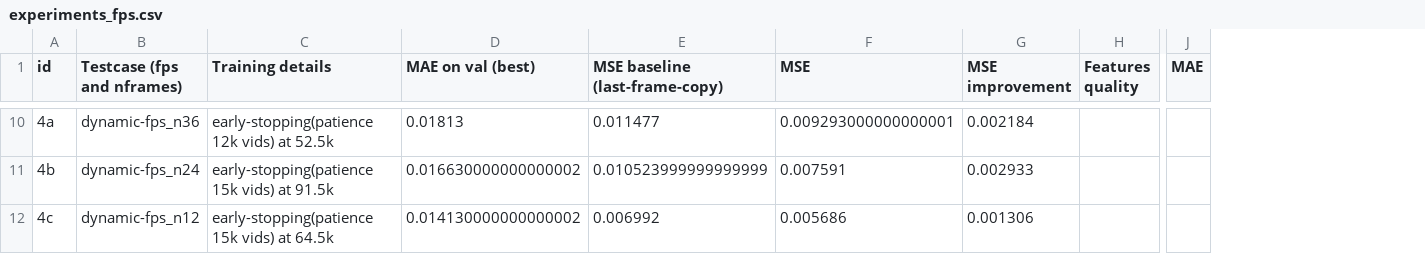
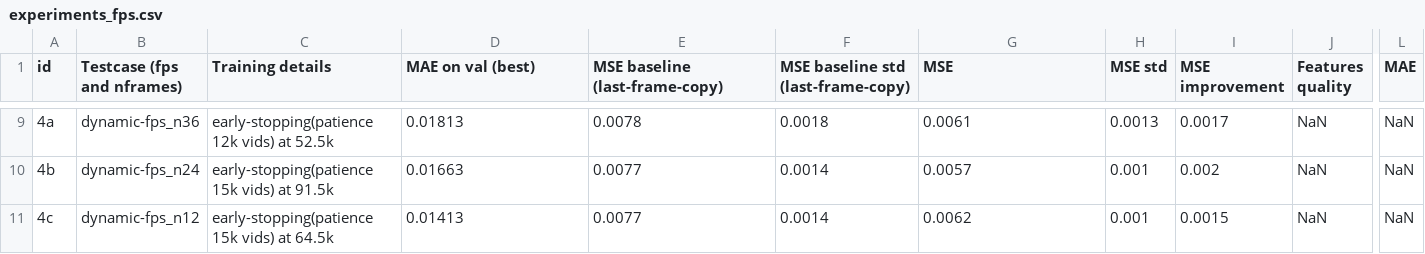
Before and after one commit to RoshanRane/PredNet-and-Predictive-Coding-A-Critical-Review, a CSV file: experiments_fps.csv, drawn as a sheet; only a part is shown, gaps mark what is left out; addresses are those after the commit; the diff covers the shown part only; the diff names each change by its address in the sheet, - before the commit and + after, or states it on an @@ line.

```diff
--- a/experiments_fps.csv
+++ b/experiments_fps.csv
+column F, row 1: MSE baseline std (last-frame-copy); rows 9-11: 0.0018 | 0.0014 | 0.0014
+column H (MSE std), rows 9-11: 0.0013 | 0.001 | 0.001
-E9 (MSE baseline (last-frame-copy)): 0.011477
+E9 (MSE baseline (last-frame-copy)): 0.0078
-G9 (MSE): 0.009293000000000001
+G9 (MSE): 0.0061
-I9 (MSE improvement): 0.002184
+I9 (MSE improvement): 0.0017
-J9:J11 (Features quality): (empty)
+J9:J11 (Features quality): NaN
-L9:L11 (MAE): (empty)
+L9:L11 (MAE): NaN
-D10 (MAE on val (best)): 0.016630000000000002
+D10 (MAE on val (best)): 0.01663
-E10 (MSE baseline (last-frame-copy)): 0.010523999999999999
+E10 (MSE baseline (last-frame-copy)): 0.0077
-G10 (MSE): 0.007591
+G10 (MSE): 0.0057
-I10 (MSE improvement): 0.002933
+I10 (MSE improvement): 0.002
-D11 (MAE on val (best)): 0.014130000000000002
+D11 (MAE on val (best)): 0.01413
-E11 (MSE baseline (last-frame-copy)): 0.006992
+E11 (MSE baseline (last-frame-copy)): 0.0077
-G11 (MSE): 0.005686
+G11 (MSE): 0.0062
-I11 (MSE improvement): 0.001306
+I11 (MSE improvement): 0.0015
```
Also changed, not shown: 1 removed row and 38 edited cells elsewhere in this file, 3 other files.
